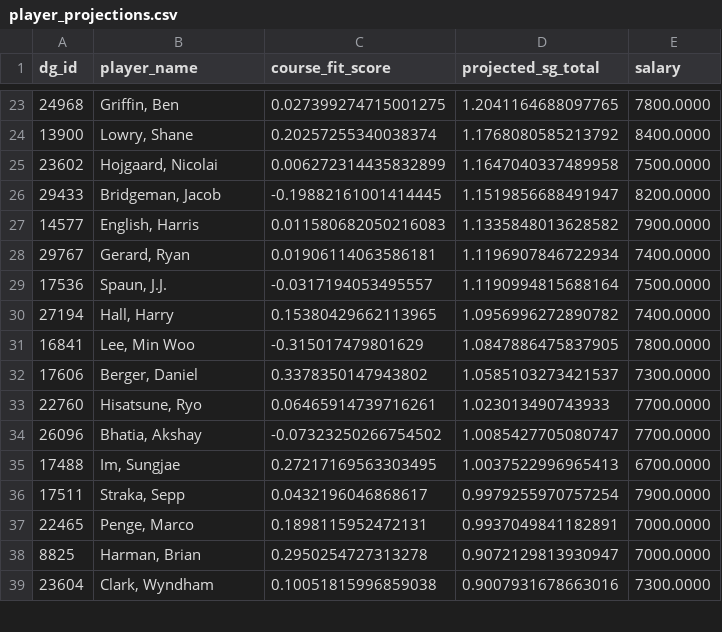
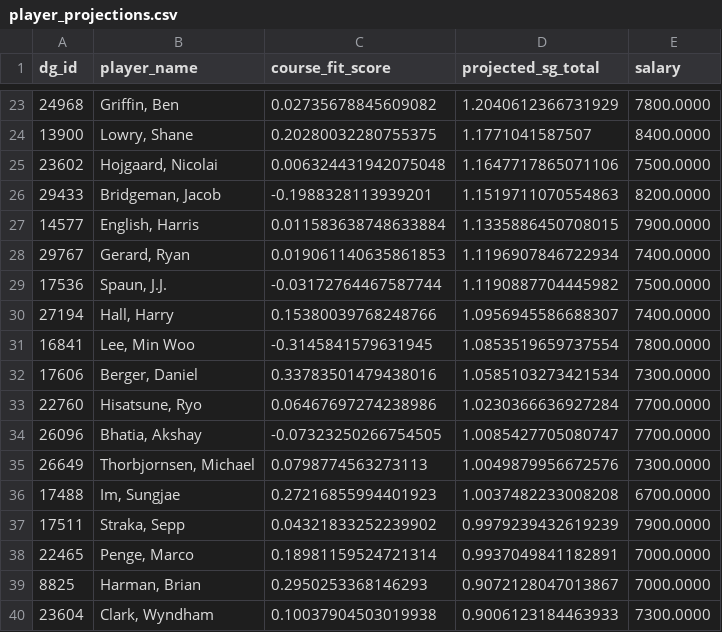
Before and after one commit to plus4blog/plus4-viz, a CSV file: data/player_projections.csv, drawn as a sheet; only a part is shown, gaps mark what is left out; the diff covers the shown part only.

```diff
--- a/data/player_projections.csv
+++ b/data/player_projections.csv
@@ -23,17 +23,18 @@ dg_id,player_name,course_fit_score,projected_sg_total,salary
-24968,"Griffin, Ben",0.027399274715001275,1.2041164688097765,7800.0000
-13900,"Lowry, Shane",0.20257255340038374,1.1768080585213792,8400.0000
-23602,"Hojgaard, Nicolai",0.006272314435832899,1.1647040337489958,7500.0000
-29433,"Bridgeman, Jacob",-0.19882161001414445,1.1519856688491947,8200.0000
-14577,"English, Harris",0.011580682050216083,1.1335848013628582,7900.0000
-29767,"Gerard, Ryan",0.01906114063586181,1.1196907846722934,7400.0000
-17536,"Spaun, J.J.",-0.0317194053495557,1.1190994815688164,7500.0000
-27194,"Hall, Harry",0.15380429662113965,1.0956996272890782,7400.0000
-16841,"Lee, Min Woo",-0.315017479801629,1.0847886475837905,7800.0000
-17606,"Berger, Daniel",0.3378350147943802,1.0585103273421537,7300.0000
-22760,"Hisatsune, Ryo",0.06465914739716261,1.023013490743933,7700.0000
-26096,"Bhatia, Akshay",-0.07323250266754502,1.0085427705080747,7700.0000
-17488,"Im, Sungjae",0.27217169563303495,1.0037522996965413,6700.0000
-17511,"Straka, Sepp",0.0432196046868617,0.9979255970757254,7900.0000
-22465,"Penge, Marco",0.1898115952472131,0.9937049841182891,7000.0000
-8825,"Harman, Brian",0.2950254727313278,0.9072129813930947,7000.0000
-23604,"Clark, Wyndham",0.10051815996859038,0.9007931678663016,7300.0000
+24968,"Griffin, Ben",0.02735678845609082,1.2040612366731929,7800.0000
+13900,"Lowry, Shane",0.20280032280755375,1.1771041587507,8400.0000
+23602,"Hojgaard, Nicolai",0.006324431942075048,1.1647717865071106,7500.0000
+29433,"Bridgeman, Jacob",-0.1988328113939201,1.1519711070554863,8200.0000
+14577,"English, Harris",0.011583638748633884,1.1335886450708015,7900.0000
+29767,"Gerard, Ryan",0.019061140635861853,1.1196907846722934,7400.0000
+17536,"Spaun, J.J.",-0.03172764467587744,1.1190887704445982,7500.0000
+27194,"Hall, Harry",0.15380039768248766,1.0956945586688307,7400.0000
+16841,"Lee, Min Woo",-0.3145841579631945,1.0853519659737554,7800.0000
+17606,"Berger, Daniel",0.33783501479438016,1.0585103273421534,7300.0000
+22760,"Hisatsune, Ryo",0.06467697274238986,1.0230366636927284,7700.0000
+26096,"Bhatia, Akshay",-0.07323250266754505,1.0085427705080747,7700.0000
+26649,"Thorbjornsen, Michael",0.0798774563273113,1.0049879956672576,7300.0000
+17488,"Im, Sungjae",0.27216855994401923,1.0037482233008208,6700.0000
+17511,"Straka, Sepp",0.04321833252239902,0.9979239432619239,7900.0000
+22465,"Penge, Marco",0.18981159524721314,0.9937049841182891,7000.0000
+8825,"Harman, Brian",0.2950253368146293,0.9072128047013867,7000.0000
+23604,"Clark, Wyndham",0.10037904503019938,0.9006123184463933,7300.0000
```
Also changed, not shown: 103 edited cells elsewhere in this file.
